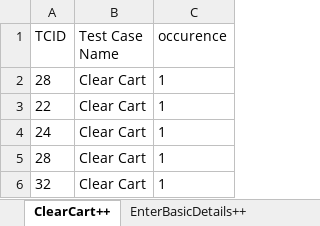
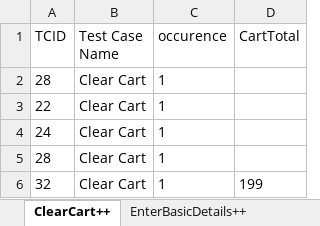
Before and after one commit to Nhlanhla007/Lesaka_automation, an Excel workbook: Reports/Datasheet.xlsx, sheet ClearCart++, drawn as a sheet; values as stored, in another font and other column widths than the file's, no borders; the diff names each change by its address in the sheet, - before the commit and + after, or states it on an @@ line.

Commit message:
TA278 (Complete)
Removed Static field from IC Cart and depending methods
Fixed icRefreshHomePage

```diff
--- a/Reports/Datasheet.xlsx (sheet ClearCart++)
+++ b/Reports/Datasheet.xlsx (sheet ClearCart++)
+column D (CartTotal), row 6: 199
```
Also changed, not shown: sheet ProductSearch++, sheet ic_login++, 9 other files.
